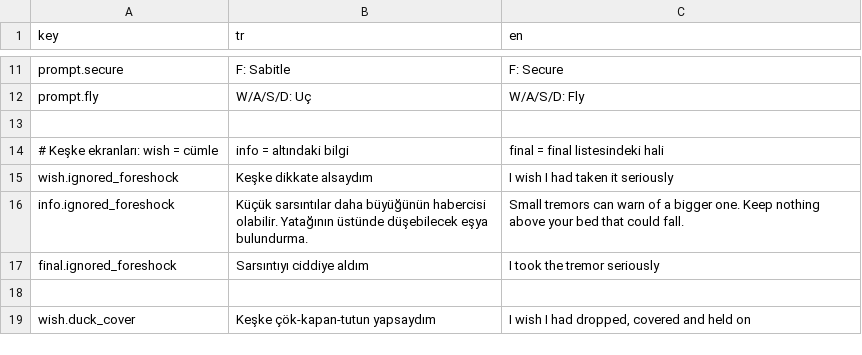
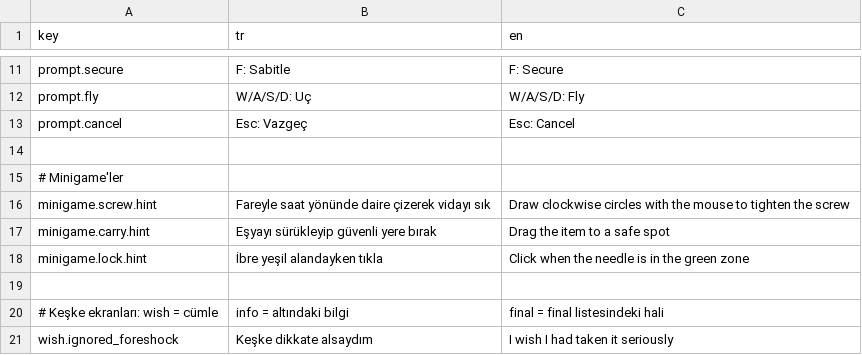
Before and after one commit to g0ktengri/i-wish-civilgamejam2026, a CSV file: Assets/Resources/texts.csv, drawn as a sheet; only a part is shown, gaps mark what is left out; the shorter side is filled out with more unchanged rows; the diff names each change by its address in the sheet, - before the commit and + after, or states it on an @@ line.

```diff
--- a/Assets/Resources/texts.csv
+++ b/Assets/Resources/texts.csv
+row 13: prompt.cancel | Esc: Vazgeç | Esc: Cancel
+row 14: (empty)
+row 15: # Minigame'ler
+row 16: minigame.screw.hint | Fareyle saat yönünde daire çizerek vidayı sık | Draw clockwise circles with the mouse to tighten the screw
+row 17: minigame.carry.hint | Eşyayı sürükleyip güvenli yere bırak | Drag the item to a safe spot
+row 18: minigame.lock.hint | İbre yeşil alandayken tıkla | Click when the needle is in the green zone
```
Also changed, not shown: 14 other files.
